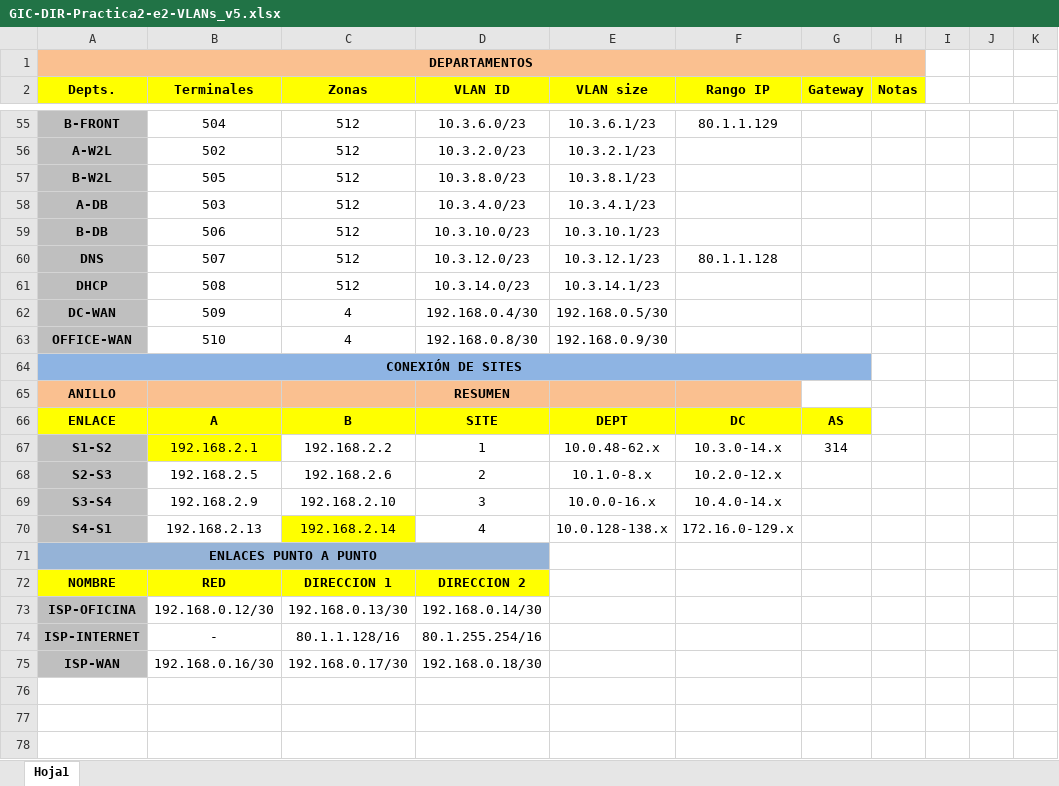
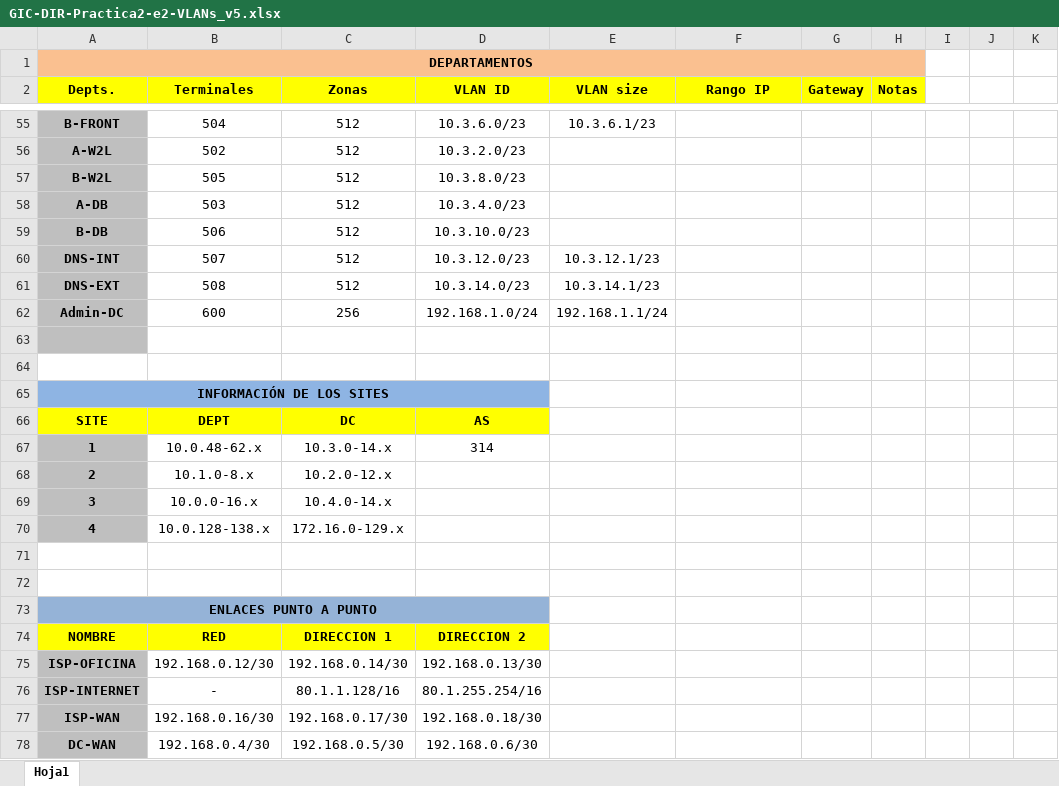
Before and after one commit to francmUMA/Universidad, an Excel workbook: Tercero/DIR/GIC-DIR-P1-e8/GIC-DIR-Practica2-e2-VLANs_v5.xlsx, sheet Hoja1, drawn as a sheet; only a part is shown, gaps mark what is left out; values as stored, in another font and other column widths than the file's, no borders; removed rows and columns are numbered as before the commit, all else as after; rows hold the shown columns only; the diff covers the shown part only; the diff names each change by its address in the sheet, - before the commit and + after, or states it on an @@ line.

```diff
--- a/Tercero/DIR/GIC-DIR-P1-e8/GIC-DIR-Practica2-e2-VLANs_v5.xlsx (sheet Hoja1)
+++ b/Tercero/DIR/GIC-DIR-P1-e8/GIC-DIR-Practica2-e2-VLANs_v5.xlsx (sheet Hoja1)
-F55 (Rango IP): 80.1.1.129
+F55 (Rango IP): (empty)
-E56 (VLAN size): 10.3.2.1/23
+E56 (VLAN size): (empty)
-E57 (VLAN size): 10.3.8.1/23
+E57 (VLAN size): (empty)
-E58 (VLAN size): 10.3.4.1/23
+E58 (VLAN size): (empty)
-E59 (VLAN size): 10.3.10.1/23
+E59 (VLAN size): (empty)
-A60 (Depts.): DNS
+A60 (Depts.): DNS-INT
-F60 (Rango IP): 80.1.1.128
+F60 (Rango IP): (empty)
-A61 (Depts.): DHCP
+A61 (Depts.): DNS-EXT
+row 62: Admin-DC | 600 | 256 | 192.168.1.0/24 | 192.168.1.1/24
-row 63: DC-WAN | 509 | 4 | 192.168.0.4/30 | 192.168.0.5/30
+row 63: (empty)
-row 64: OFFICE-WAN | 510 | 4 | 192.168.0.8/30 | 192.168.0.9/30
+row 64: (empty)
-A64 fill: #BFBFBF
+A64 fill: none
-A65 (Depts.): CONEXIÓN DE SITES
+A65 (Depts.): INFORMACIÓN DE LOS SITES
-A64:G64 merged
+A65:D65 merged
-E65:G65 fill: #8EB4E3
+E65:G65 fill: none
-row 65: ANILLO |  |  | RESUMEN
-row 66: ENLACE | A | B | SITE | DEPT | DC | AS
-row 67: S1-S2 | 192.168.2.1 | 192.168.2.2 | 1 | 10.0.48-62.x | 10.3.0-14.x | 314
-row 68: S2-S3 | 192.168.2.5 | 192.168.2.6 | 2 | 10.1.0-8.x | 10.2.0-12.x
+row 66: SITE | DEPT | DC | AS
+row 67: 1 | 10.0.48-62.x | 10.3.0-14.x | 314
+row 68: 2 | 10.1.0-8.x | 10.2.0-12.x
+row 69: 3 | 10.0.0-16.x | 10.4.0-14.x
+row 70: 4 | 10.0.128-138.x | 172.16.0-129.x
-row 71: S3-S4 | 192.168.2.9 | 192.168.2.10 | 3 | 10.0.0-16.x | 10.4.0-14.x
+row 71: (empty)
-A71:A72 fill: #BFBFBF
+A71:A72 fill: none
-row 72: S4-S1 | 192.168.2.13 | 192.168.2.14 | 4 | 10.0.128-138.x | 172.16.0-129.x
+row 72: (empty)
-C72 fill: #FFFF00
+C72 fill: none
-C75 (Zonas): 192.168.0.13/30
+C75 (Zonas): 192.168.0.14/30
-D75 (VLAN ID): 192.168.0.14/30
+D75 (VLAN ID): 192.168.0.13/30
+row 78: DC-WAN | 192.168.0.4/30 | 192.168.0.5/30 | 192.168.0.6/30
```
Also changed, not shown: 15 added rows and 38 edited cells elsewhere in this sheet, 24 other files.
